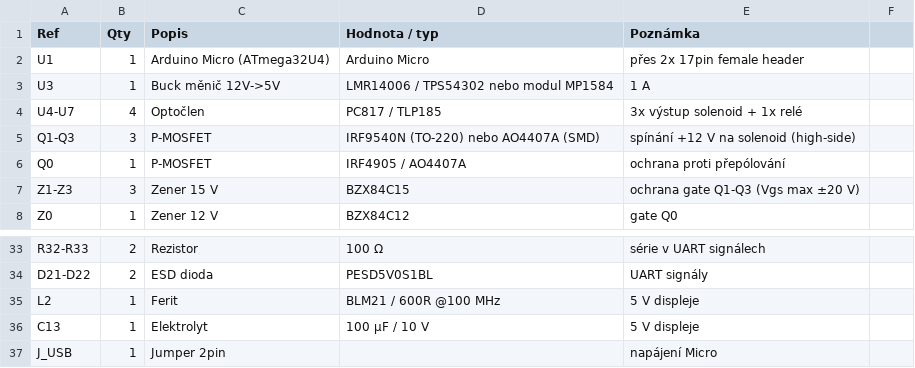
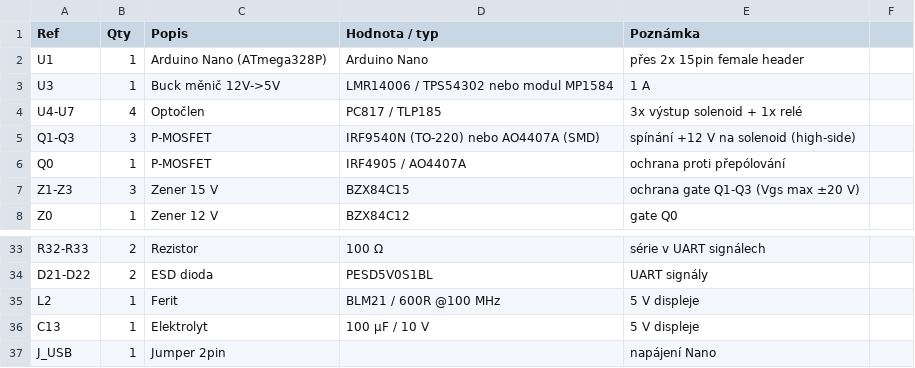
Before and after one commit to NotStockEcu/uaefi_notstock, a CSV file: aw4_shield/bom.csv, drawn as a sheet; only a part is shown, gaps mark what is left out.

```diff
--- a/aw4_shield/bom.csv
+++ b/aw4_shield/bom.csv
@@ -1,3 +1,3 @@
 Ref,Qty,Popis,Hodnota / typ,Poznámka
-U1,1,Arduino Micro (ATmega32U4),Arduino Micro,přes 2x 17pin female header
+U1,1,Arduino Nano (ATmega328P),Arduino Nano,přes 2x 15pin female header
 U3,1,Buck měnič 12V->5V,LMR14006 / TPS54302 nebo modul MP1584,1 A
@@ -36,2 +36,2 @@ L2,1,Ferit,BLM21 / 600R @100 MHz,5 V displeje
 C13,1,Elektrolyt,100 µF / 10 V,5 V displeje
-J_USB,1,Jumper 2pin,,napájení Micro
+J_USB,1,Jumper 2pin,,napájení Nano
```
Also changed, not shown: 3 other files.
